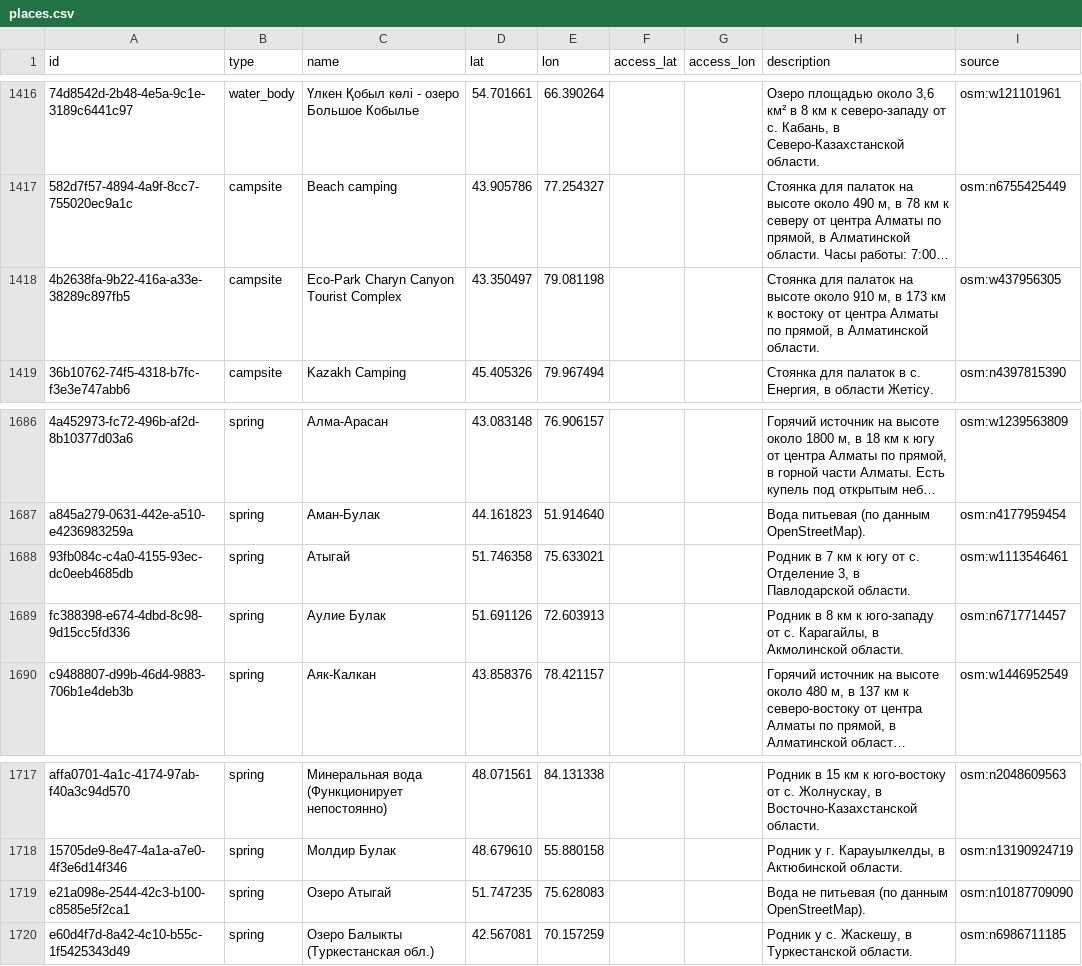
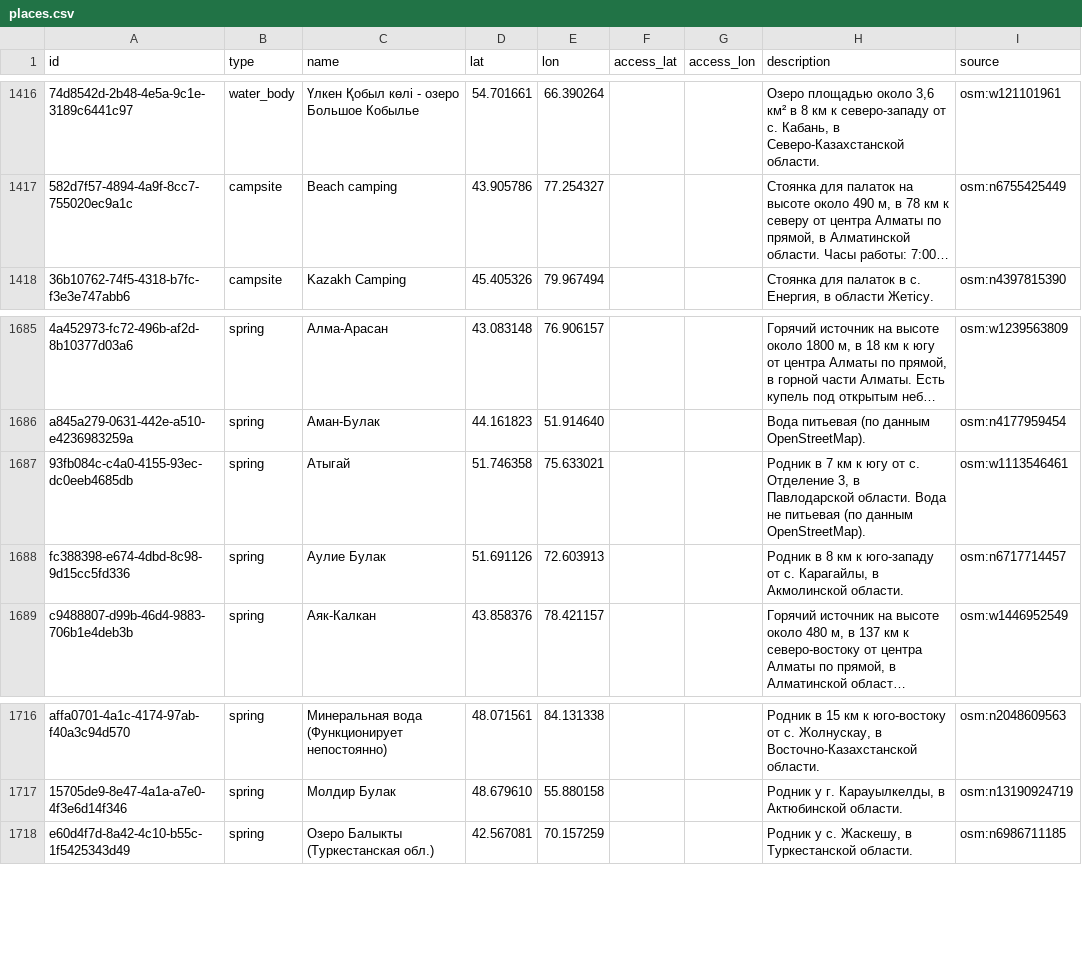
Before and after one commit to dkicekeeper/Dalada, a CSV file: supabase/data/places/places.csv, drawn as a sheet; only a part is shown, gaps mark what is left out; long unchanged cells end in …; removed rows and columns are numbered as before the commit, all else as after; the diff names each change by its address in the sheet, - before the commit and + after, or states it on an @@ line.

```diff
--- a/supabase/data/places/places.csv
+++ b/supabase/data/places/places.csv
-row 1418: 4b2638fa-9b22-416a-a33e-38289c897fb5 | campsite | Eco-Park Charyn Canyon Tourist Complex | 43.350497 | 79.081198 |  |  | Стоянка для палаток на высоте около 910 м, в 173 км к востоку от центра Алматы по прямой, в Алматинской области. | osm:w437956305
-H1687 (description): …Павлодарской области.
+H1687 (description): …Павлодарской области. Вода не питьевая (по данным OpenStreetMap).
-row 1719: e21a098e-2544-42c3-b100-c8585e5f2ca1 | spring | Озеро Атыгай | 51.747235 | 75.628083 |  |  | Вода не питьевая (по данным OpenStreetMap). | osm:n10187709090
```
Also changed, not shown: supabase/data/places/osm_candidates.csv, supabase/data/places/photos.csv, 3 other files.
